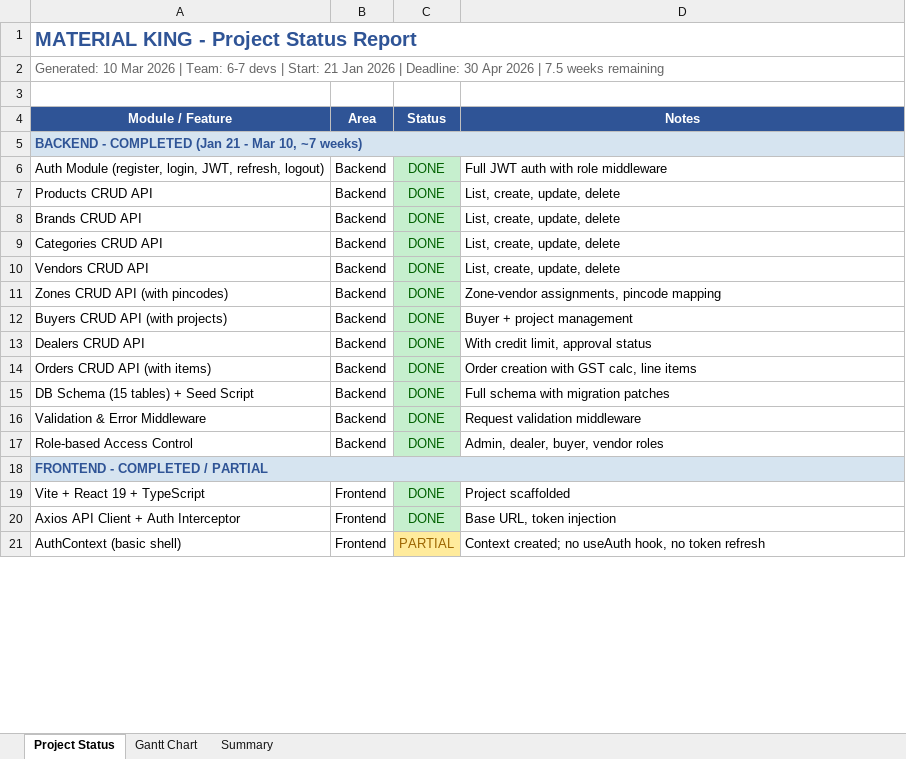
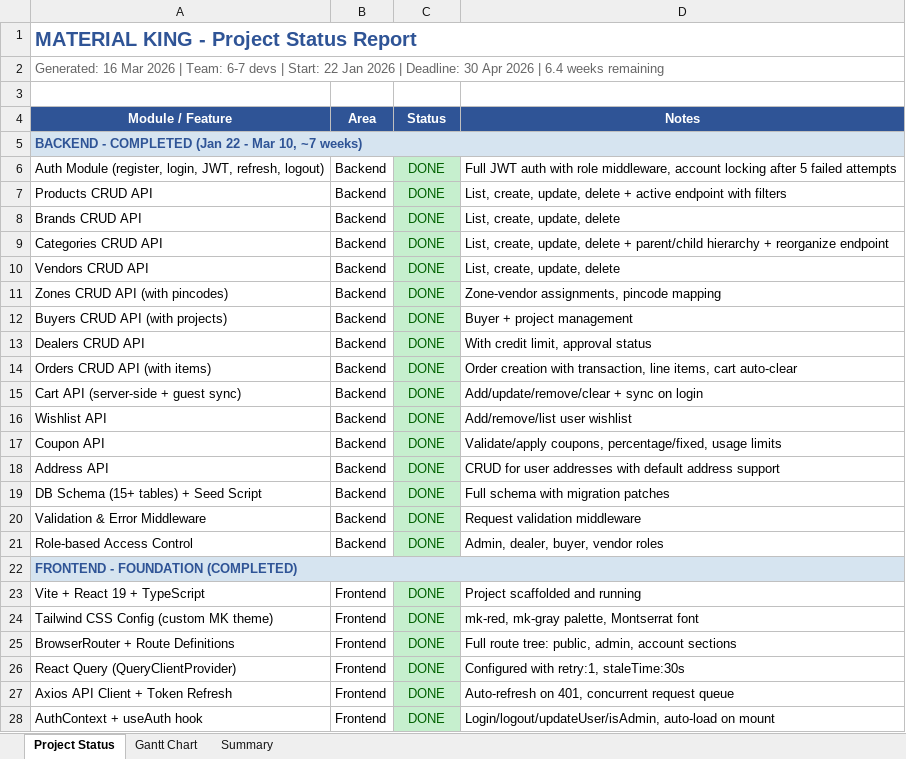
Before and after one commit to snehakreon/mkdb, an Excel workbook: MaterialKing_Gantt_Chart.xlsx, sheet Project Status, drawn as a sheet; only a part is shown; values as stored, in another font and other column widths than the file's, no borders; removed rows and columns are numbered as before the commit, all else as after; the diff covers the shown part only; the diff names each change by its address in the sheet, - before the commit and + after, or states it on an @@ line.

```diff
--- a/MaterialKing_Gantt_Chart.xlsx (sheet Project Status)
+++ b/MaterialKing_Gantt_Chart.xlsx (sheet Project Status)
-A2 (Module / Feature): Generated: 10 Mar 2026 | Team: 6-7 devs | Start: 21 Jan 2026 | Deadline: 30 Apr 2026 | 7.5 weeks remaining
+A2 (Module / Feature): Generated: 16 Mar 2026 | Team: 6-7 devs | Start: 22 Jan 2026 | Deadline: 30 Apr 2026 | 6.4 weeks remaining
-A5 (Module / Feature): …COMPLETED (Jan 21 - Mar…
+A5 (Module / Feature): …COMPLETED (Jan 22 - Mar…
-D6 (Notes): …with role middleware
+D6 (Notes): …with role middleware, account locking after 5 failed attempts
-D7 (Notes): List, create, update, delete
+D7 (Notes): List, create, update, delete + active endpoint with filters
-D9 (Notes): …update, delete
+D9 (Notes): …update, delete + parent/child hierarchy + reorganize endpoint
-D14 (Notes): …creation with GST calc, line items
+D14 (Notes): …creation with transaction, line items, cart auto-clear
+row 15: Cart API (server-side + guest sync) | Backend | DONE | Add/update/remove/clear + sync on login
+row 16: Wishlist API | Backend | DONE | Add/remove/list user wishlist
+row 17: Coupon API | Backend | DONE | Validate/apply coupons, percentage/fixed, usage limits
+row 18: Address API | Backend | DONE | CRUD for user addresses with default address support
-A19 (Module / Feature): DB Schema (15 tables) + Seed Script
+A19 (Module / Feature): DB Schema (15+ tables) + Seed Script
-A22 (Module / Feature): FRONTEND - COMPLETED / PARTIAL
+A22 (Module / Feature): FRONTEND - FOUNDATION (COMPLETED)
-D23 (Notes): Project scaffolded
+D23 (Notes): Project scaffolded and running
+row 24: Tailwind CSS Config (custom MK theme) | Frontend | DONE | mk-red, mk-gray palette, Montserrat font
+row 25: BrowserRouter + Route Definitions | Frontend | DONE | Full route tree: public, admin, account sections
+row 26: React Query (QueryClientProvider) | Frontend | DONE | Configured with retry:1, staleTime:30s
-A27 (Module / Feature): Axios API Client + Auth Interceptor
+A27 (Module / Feature): Axios API Client + Token Refresh
-D27 (Notes): Base URL, token injection
+D27 (Notes): Auto-refresh on 401, concurrent request queue
-row 21: AuthContext (basic shell) | Frontend | PARTIAL | Context created; no useAuth hook, no token refresh
+row 28: AuthContext + useAuth hook | Frontend | DONE | Login/logout/updateUser/isAdmin, auto-load on mount
```
Also changed, not shown: 35 added rows, 20 removed rows, 19 edited cells and cell formats elsewhere in this sheet, sheet Gantt Chart, sheet Summary, 1 other file.
